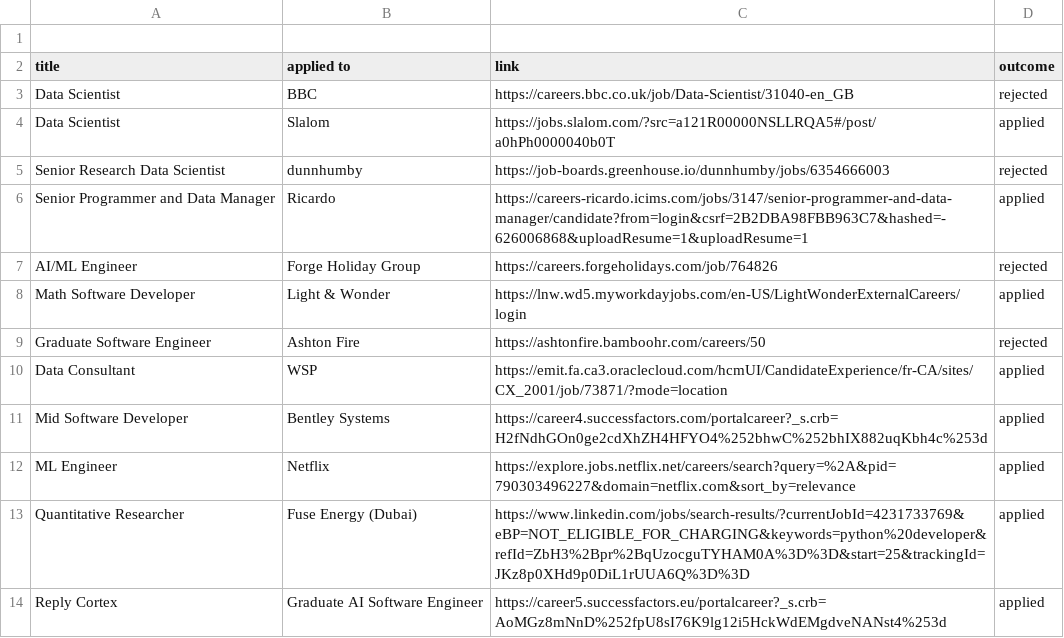
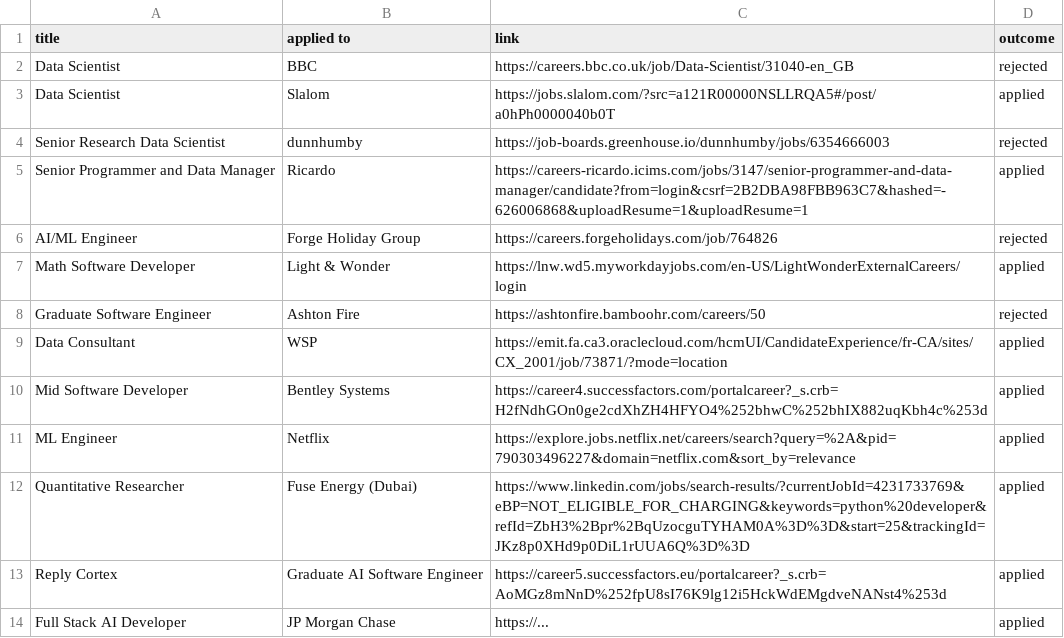
Before and after one commit to ivan020/resume, a CSV file: tracker.csv, drawn as a sheet.

```diff
--- a/tracker.csv
+++ b/tracker.csv
@@ -1,2 +1 @@
-
 title, applied to, link, outcome,
@@ -14 +13,2 @@ Quantitative Researcher, Fuse Energy (Dubai), https://www.linkedin.com/jobs/sear
 Reply Cortex, Graduate AI Software Engineer, https://career5.successfactors.eu/portalcareer?_s.crb=AoMGz8mNnD%252fpU8sI76K9lg12i5HckWdEMgdveNANst4%253d, applied,
+Full Stack AI Developer, JP Morgan Chase, https://... , applied,
```
Also changed, not shown: 4 other files.
